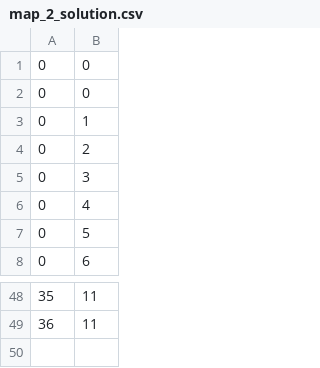
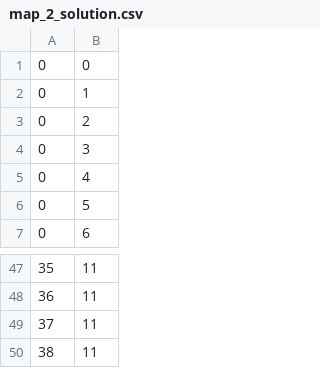
Before and after one commit to KacperBialy/labyrinth_solver, a CSV file: map_2_solution.csv, drawn as a sheet; only a part is shown, gaps mark what is left out.

```diff
--- a/map_2_solution.csv
+++ b/map_2_solution.csv
@@ -1,3 +1,2 @@
 0,0
-0,0
 0,1
@@ -49 +48,3 @@
 36,11
+37,11
+38,11
```
Also changed, not shown: map_3_solution.csv, map_4_solution.csv, 2 other files.
